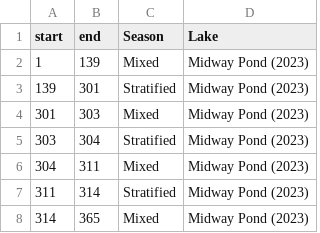
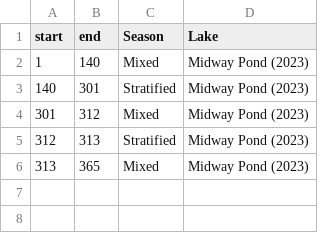
Before and after one commit to abbylewis/Seasons_in_lakes, a CSV file: 01b_Processed_data/Midway_stratification_discrete.csv, drawn as a sheet.

```diff
--- a/01b_Processed_data/Midway_stratification_discrete.csv
+++ b/01b_Processed_data/Midway_stratification_discrete.csv
@@ -1,8 +1,6 @@
 "start","end","Season","Lake"
-1,139,"Mixed","Midway Pond (2023)"
-139,301,"Stratified","Midway Pond (2023)"
-301,303,"Mixed","Midway Pond (2023)"
-303,304,"Stratified","Midway Pond (2023)"
-304,311,"Mixed","Midway Pond (2023)"
-311,314,"Stratified","Midway Pond (2023)"
-314,365,"Mixed","Midway Pond (2023)"
+1,140,"Mixed","Midway Pond (2023)"
+140,301,"Stratified","Midway Pond (2023)"
+301,312,"Mixed","Midway Pond (2023)"
+312,313,"Stratified","Midway Pond (2023)"
+313,365,"Mixed","Midway Pond (2023)"
```
Also changed, not shown: 01b_Processed_data/BVR_stratification_discrete.csv, 01b_Processed_data/Discrete_seasons.csv, 42 other files.
